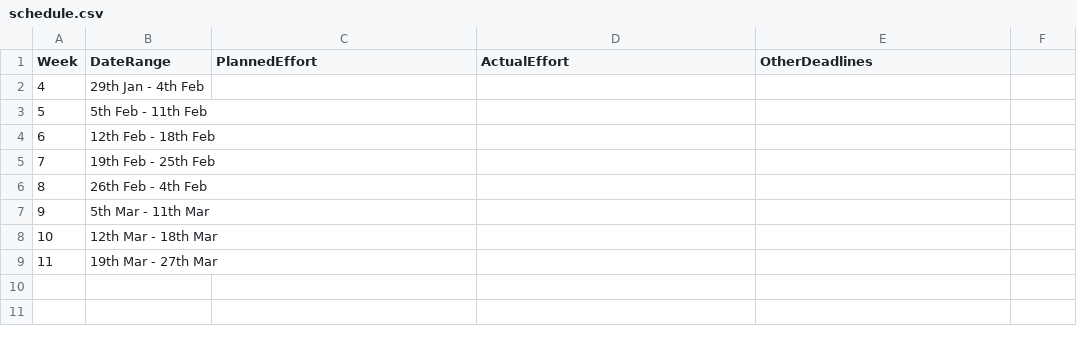
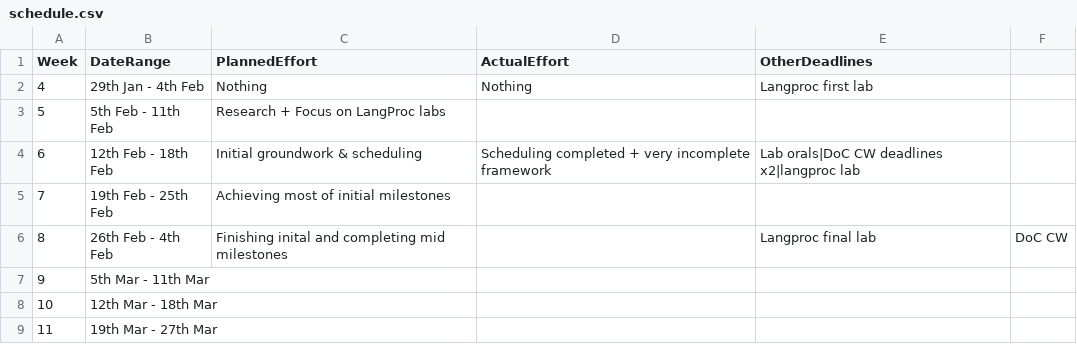
Before and after one commit to aswaathb/CompilerTest2, a CSV file: management/schedule.csv, drawn as a sheet.

Commit message:
Update

```diff
--- a/management/schedule.csv
+++ b/management/schedule.csv
@@ -1,7 +1,7 @@
 Week,    DateRange,          PlannedEffort,  ActualEffort,  OtherDeadlines
- 4, 29th Jan -  4th Feb,                  ,              ,
- 5,  5th Feb - 11th Feb,                  ,              ,
- 6, 12th Feb - 18th Feb,                  ,              ,
- 7, 19th Feb - 25th Feb,                  ,              ,
- 8, 26th Feb -  4th Feb,                  ,              ,
+ 4, 29th Jan -  4th Feb,     Nothing      ,   Nothing    , Langproc first lab
+ 5,  5th Feb - 11th Feb,     Research + Focus on LangProc labs,              ,
+ 6, 12th Feb - 18th Feb,     Initial groundwork & scheduling, Scheduling completed + very incomplete framework,  Lab orals|DoC CW deadlines x2|langproc lab
+ 7, 19th Feb - 25th Feb,     Achieving most of initial milestones,            ,
+ 8, 26th Feb -  4th Feb,     Finishing inital and completing mid milestones,              , Langproc final lab, DoC CW
  9,  5th Mar - 11th Mar,                  ,              ,
```
